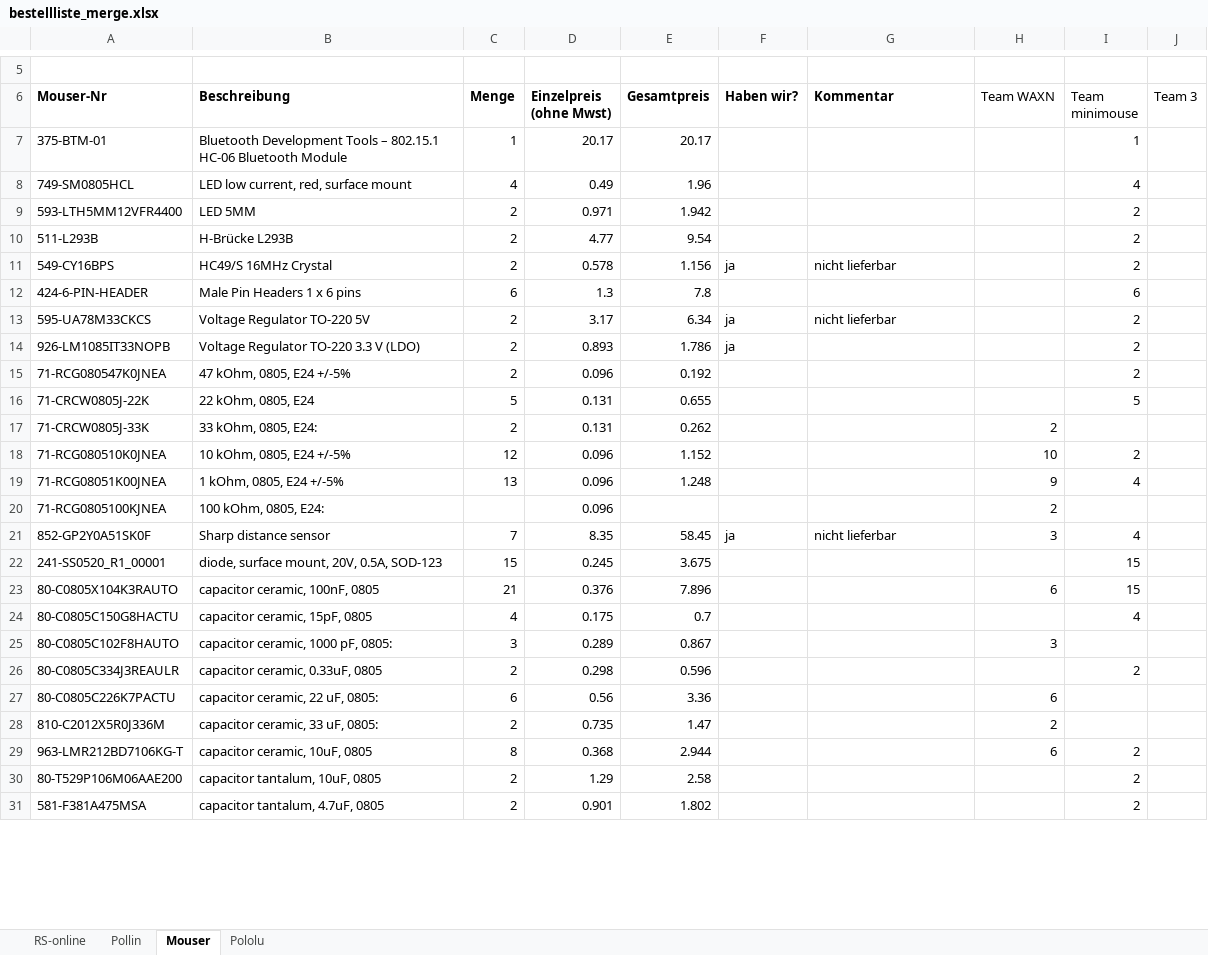
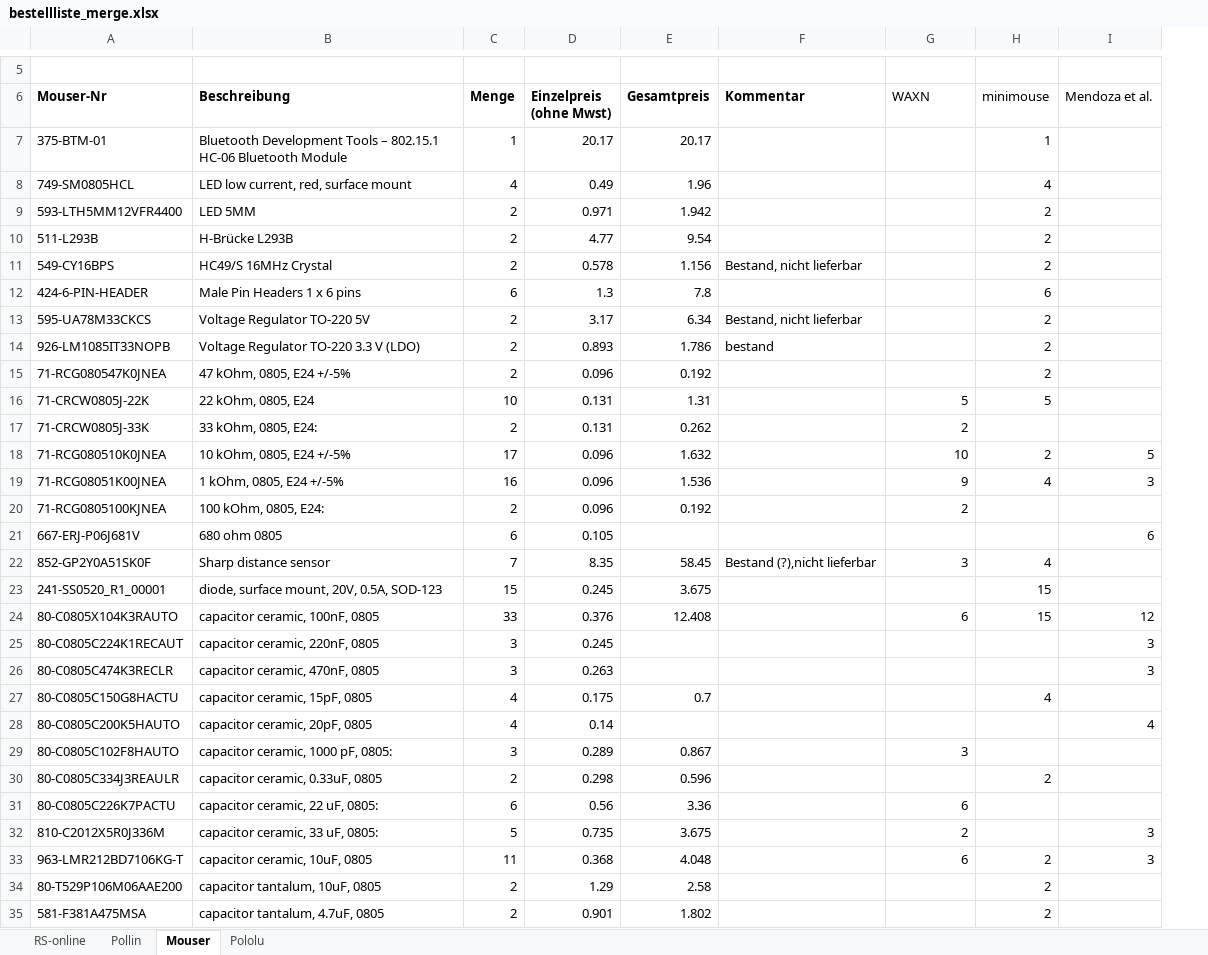
Before and after one commit to xabirizar9/Micromaus-Challenge-TUM, an Excel workbook: bestellliste_merge.xlsx, sheet Mouser, drawn as a sheet; only a part is shown, gaps mark what is left out; values as stored, in another font and other column widths than the file's, no borders; removed rows and columns are numbered as before the commit, all else as after; the diff covers the shown part only; the diff names each change by its address in the sheet, - before the commit and + after, or states it on an @@ line.

Commit message:
merged Mendoza's partlist

```diff
--- a/bestellliste_merge.xlsx (sheet Mouser)
+++ b/bestellliste_merge.xlsx (sheet Mouser)
-column F (Haben wir?), rows 11-21: ja |  | ja | ja |  |  |  |  |  |  | ja
-column J (Team 3), empty
+column I (Mendoza et al.), rows 18-19: 5 | 3; row 24: 12; rows 32-33: 3 | 3
-G6: Team WAXN
+G6: WAXN
-H6: Team minimouse
+H6: minimouse
-F11 (Kommentar): nicht lieferbar
+F11 (Kommentar): Bestand, nicht lieferbar
-F13 (Kommentar): nicht lieferbar
+F13 (Kommentar): Bestand, nicht lieferbar
-F14 (Kommentar): (empty)
+F14 (Kommentar): bestand
-C16 (Menge): 5
+C16 (Menge): 10
-E16 (Gesamtpreis): 0.655
+E16 (Gesamtpreis): 1.31
-G16 (WAXN): (empty)
+G16 (WAXN): 5
-C18 (Menge): 12
+C18 (Menge): 17
-E18 (Gesamtpreis): 1.152
+E18 (Gesamtpreis): 1.632
-C19 (Menge): 13
+C19 (Menge): 16
-E19 (Gesamtpreis): 1.248
+E19 (Gesamtpreis): 1.536
-C20 (Menge): (empty)
+C20 (Menge): 2
-E20 (Gesamtpreis): (empty)
+E20 (Gesamtpreis): 0.192
+row 21: 667-ERJ-P06J681V | 680 ohm 0805 | 6 | 0.105 |  |  |  |  | 6
-F22 (Kommentar): nicht lieferbar
+F22 (Kommentar): Bestand (?),nicht lieferbar
-C24 (Menge): 21
+C24 (Menge): 33
-E24 (Gesamtpreis): 7.896
+E24 (Gesamtpreis): 12.408
+row 25: 80-C0805C224K1RECAUT | capacitor ceramic, 220nF, 0805 | 3 | 0.245 |  |  |  |  | 3
+row 26: 80-C0805C474K3RECLR | capacitor ceramic, 470nF, 0805 | 3 | 0.263 |  |  |  |  | 3
+row 28: 80-C0805C200K5HAUTO | capacitor ceramic, 20pF, 0805 | 4 | 0.14 |  |  |  |  | 4
-C32 (Menge): 2
+C32 (Menge): 5
-E32 (Gesamtpreis): 1.47
+E32 (Gesamtpreis): 3.675
-C33 (Menge): 8
+C33 (Menge): 11
-E33 (Gesamtpreis): 2.944
+E33 (Gesamtpreis): 4.048
```
Also changed, not shown: 6 added rows and 8 edited cells elsewhere in this sheet, sheet RS-online, sheet Pololu, sheet Pollin, formulas that keep their value.
